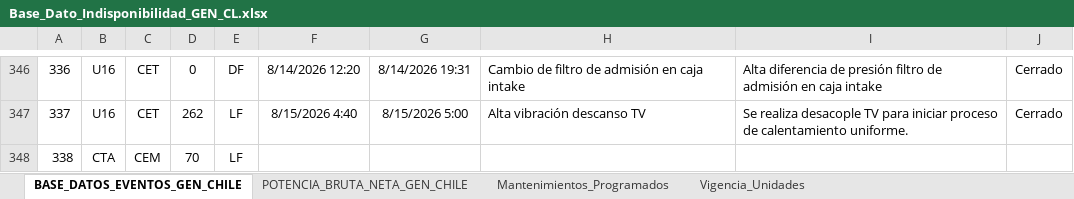
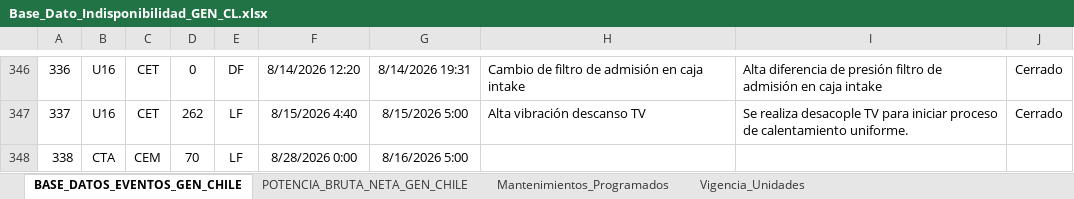
Before and after one commit to auxchecho/gen-cl-indisponibilidad, an Excel workbook: Base_Dato_Indisponibilidad_GEN_CL.xlsx, sheet BASE_DATOS_EVENTOS_GEN_CHILE, drawn as a sheet; only a part is shown, gaps mark what is left out; values as stored, in another font and other column widths than the file's, no borders; charts and pictures and table styles not drawn; the diff names each change by its address in the sheet, - before the commit and + after, or states it on an @@ line.

Commit message:
Actualización automática desde SharePoint

```diff
--- a/Base_Dato_Indisponibilidad_GEN_CL.xlsx (sheet BASE_DATOS_EVENTOS_GEN_CHILE)
+++ b/Base_Dato_Indisponibilidad_GEN_CL.xlsx (sheet BASE_DATOS_EVENTOS_GEN_CHILE)
-F348: (empty)
+F348: 8/28/2026 0:00
-G348: (empty)
+G348: 8/16/2026 5:00
```
